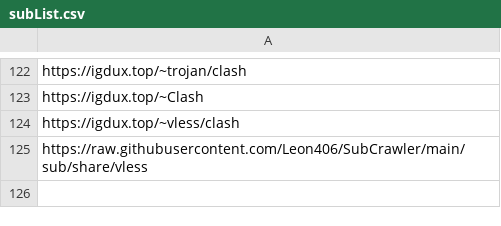
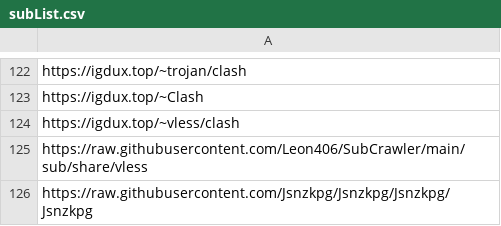
Before and after one commit to jagger235711/V2rayCollector, a CSV file: resource/subList.csv, drawn as a sheet; only a part is shown, gaps mark what is left out; the diff names each change by its address in the sheet, - before the commit and + after, or states it on an @@ line.

Commit message:
Update subList.csv

```diff
--- a/resource/subList.csv
+++ b/resource/subList.csv
+row 126: https://raw.githubusercontent.com/Jsnzkpg/Jsnzkpg/Jsnzkpg/Jsnzkpg
```
